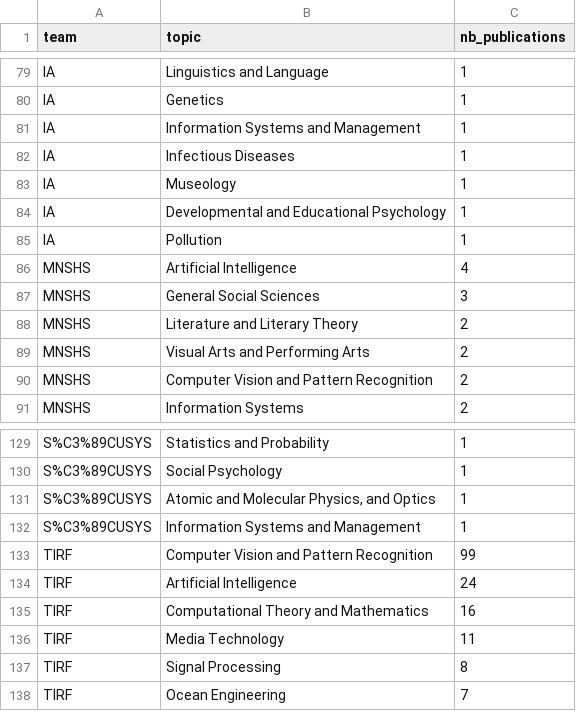
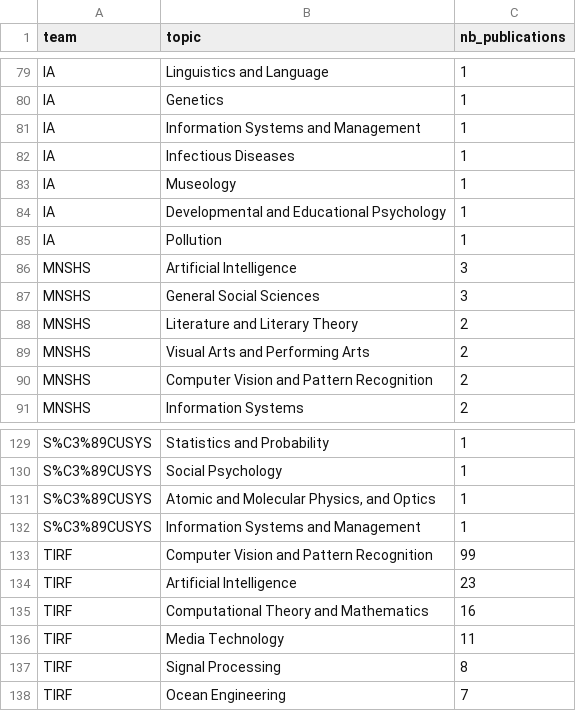
Before and after one commit to Tototra/GDP-FIL-ROUGE, a CSV file: step9/results/Q6___Research_topics_per_team__requires_hasTopic_in_the_grap.csv, drawn as a sheet; only a part is shown, gaps mark what is left out.

```diff
--- a/step9/results/Q6___Research_topics_per_team__requires_hasTopic_in_the_grap.csv
+++ b/step9/results/Q6___Research_topics_per_team__requires_hasTopic_in_the_grap.csv
@@ -85,3 +85,3 @@ IA,Developmental and Educational Psychology,1
 IA,Pollution,1
-MNSHS,Artificial Intelligence,4
+MNSHS,Artificial Intelligence,3
 MNSHS,General Social Sciences,3
@@ -133,3 +133,3 @@ S%C3%89CUSYS,Information Systems and Management,1
 TIRF,Computer Vision and Pattern Recognition,99
-TIRF,Artificial Intelligence,24
+TIRF,Artificial Intelligence,23
 TIRF,Computational Theory and Mathematics,16
```
Also changed, not shown: step9/results/Q1___Publications_per_year__chronological_overview_.csv, step9/results/Q4___Researchers_with_the_most_distinct_co-authors__network_.csv, 54 other files.
